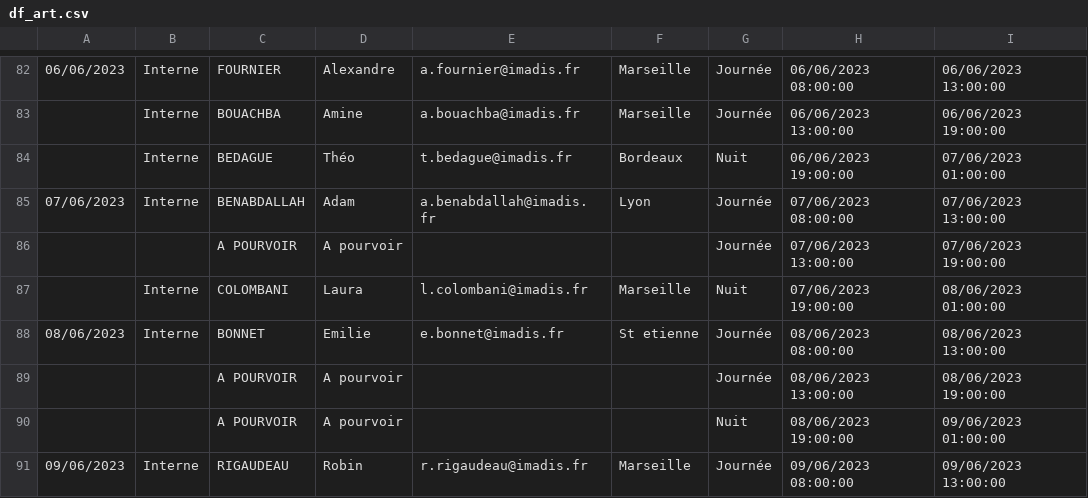
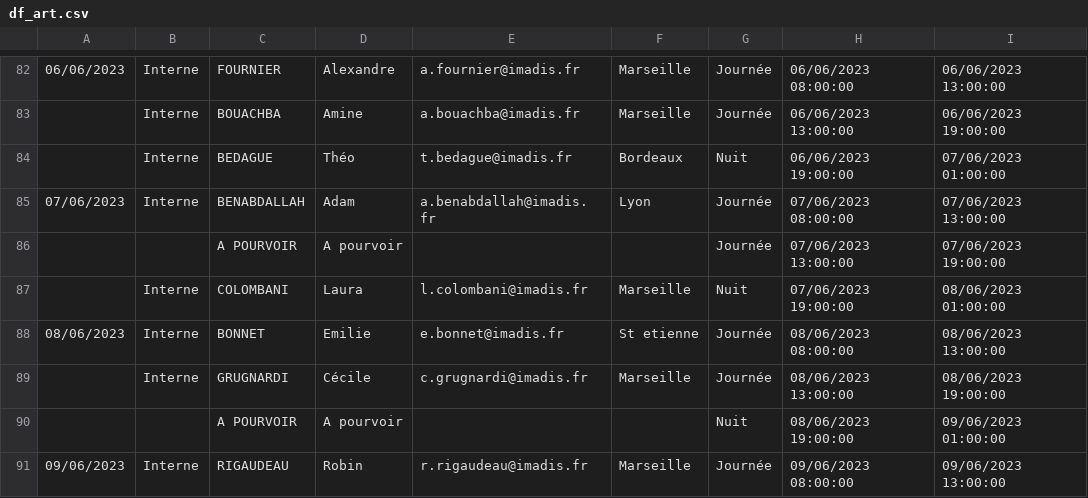
Before and after one commit to DeboraMandon/PoleMed_BDD, a CSV file: df_art.csv, drawn as a sheet; only a part is shown, gaps mark what is left out.

Commit message:
Update df_art.csv

```diff
--- a/df_art.csv
+++ b/df_art.csv
@@ -88,3 +88,3 @@
 08/06/2023,Interne,BONNET,Emilie,e.bonnet@imadis.fr,St etienne,Journée,08/06/2023 08:00:00,08/06/2023 13:00:00
-,,A POURVOIR,A pourvoir,,,Journée,08/06/2023 13:00:00,08/06/2023 19:00:00
+,Interne,GRUGNARDI,Cécile,c.grugnardi@imadis.fr,Marseille,Journée,08/06/2023 13:00:00,08/06/2023 19:00:00
 ,,A POURVOIR,A pourvoir,,,Nuit,08/06/2023 19:00:00,09/06/2023 01:00:00
```
